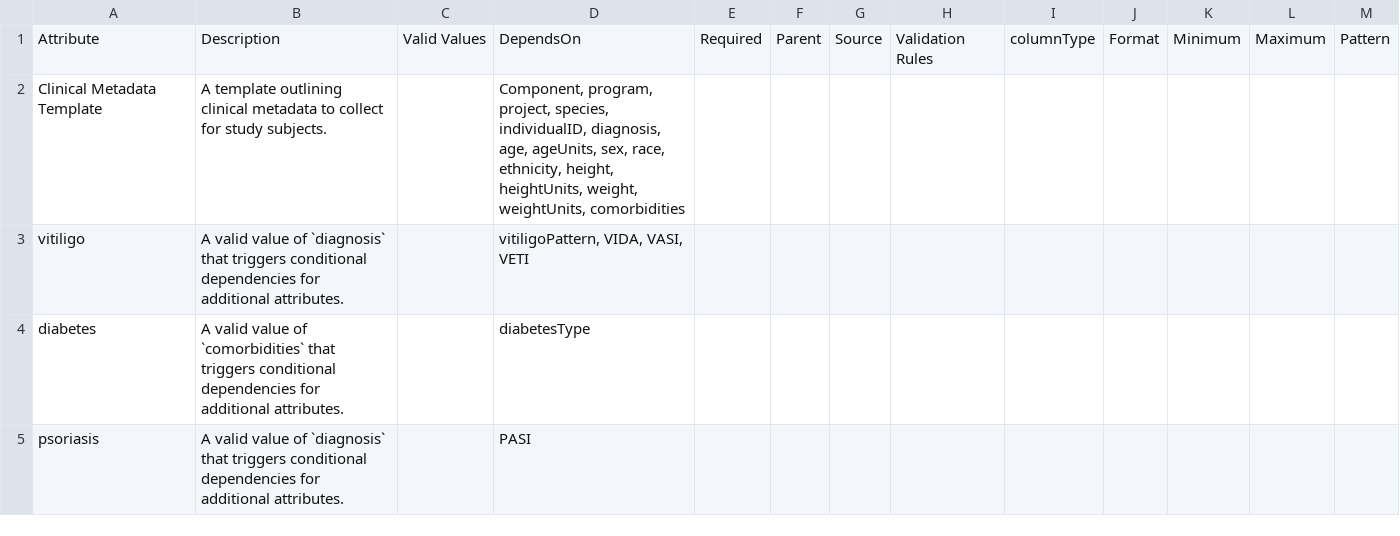
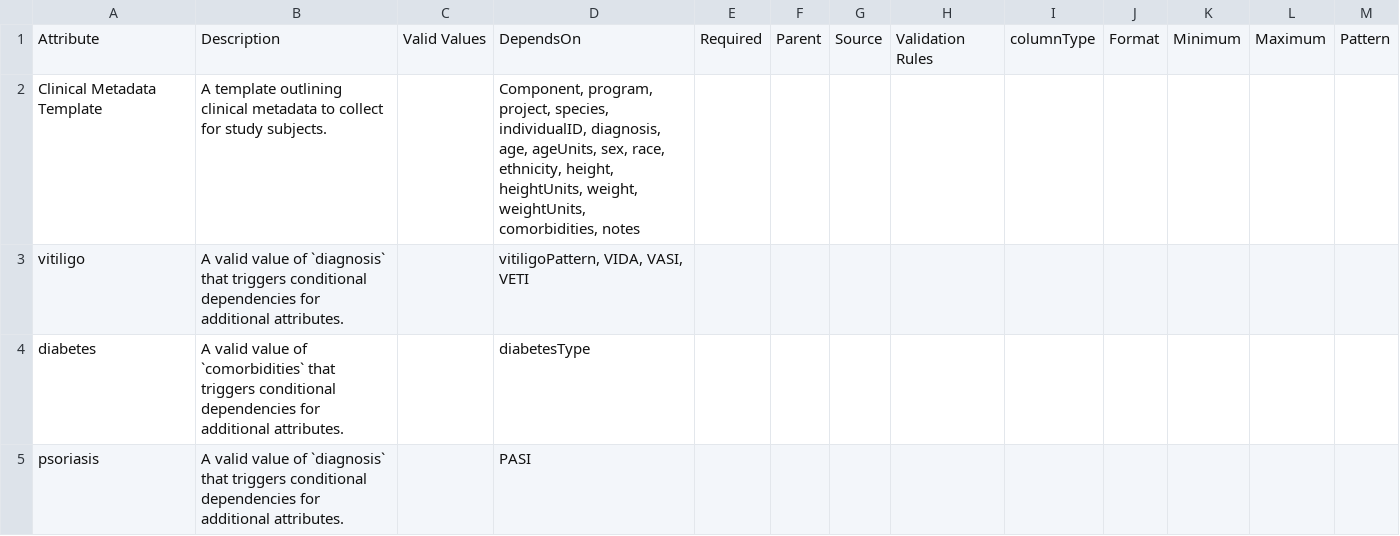
Before and after one commit to ARK-Portal/data_model, a CSV file: model_contexts/clinical/ark.clinical_context.csv, drawn as a sheet; only a part is shown.

Commit message:
add 'notes' to clinical template, issue #89

```diff
--- a/model_contexts/clinical/ark.clinical_context.csv
+++ b/model_contexts/clinical/ark.clinical_context.csv
@@ -1,3 +1,3 @@
 Attribute,Description,Valid Values,DependsOn,Required,Parent,Source,Validation Rules,columnType,Format,Minimum,Maximum,Pattern
-Clinical Metadata Template,A template outlining clinical metadata to collect for study subjects.,,"Component, program, project, species, individualID, diagnosis, age, ageUnits, sex, race, ethnicity, height, heightUnits, weight, weightUnits, comorbidities",,,,,,,,,
+Clinical Metadata Template,A template outlining clinical metadata to collect for study subjects.,,"Component, program, project, species, individualID, diagnosis, age, ageUnits, sex, race, ethnicity, height, heightUnits, weight, weightUnits, comorbidities, notes",,,,,,,,,
 vitiligo,A valid value of `diagnosis` that triggers conditional dependencies for additional attributes.,,"vitiligoPattern, VIDA, VASI, VETI",,,,,,,,,
```
